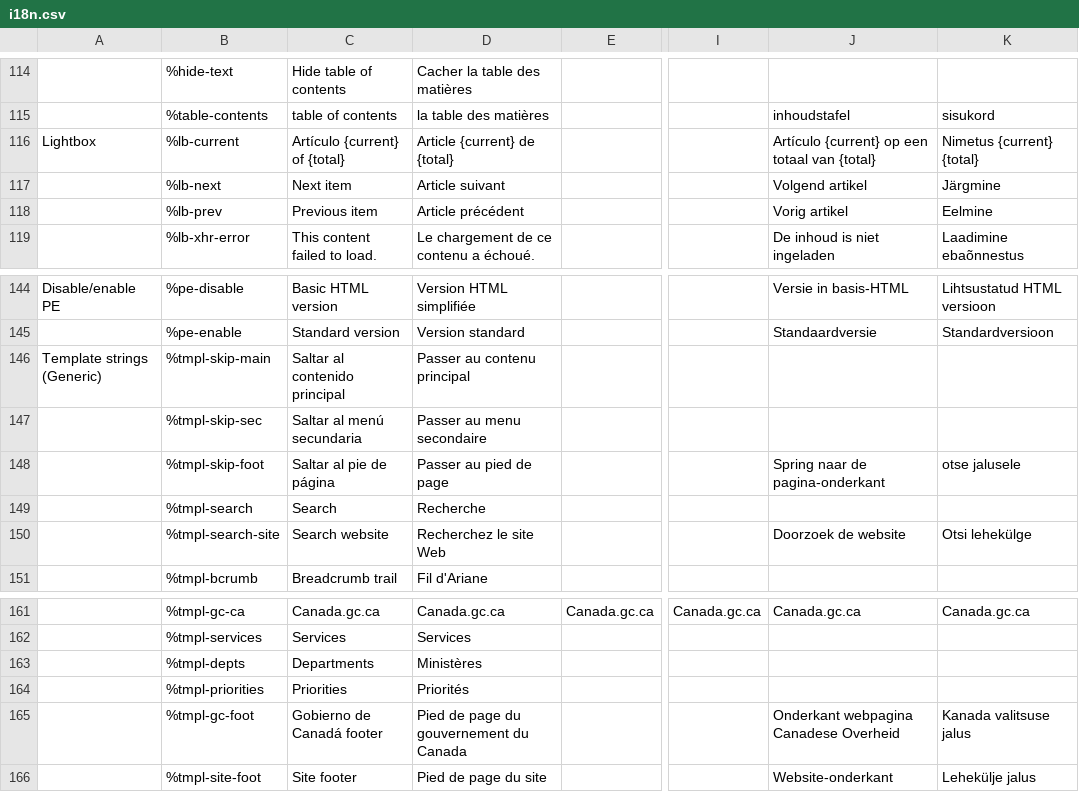
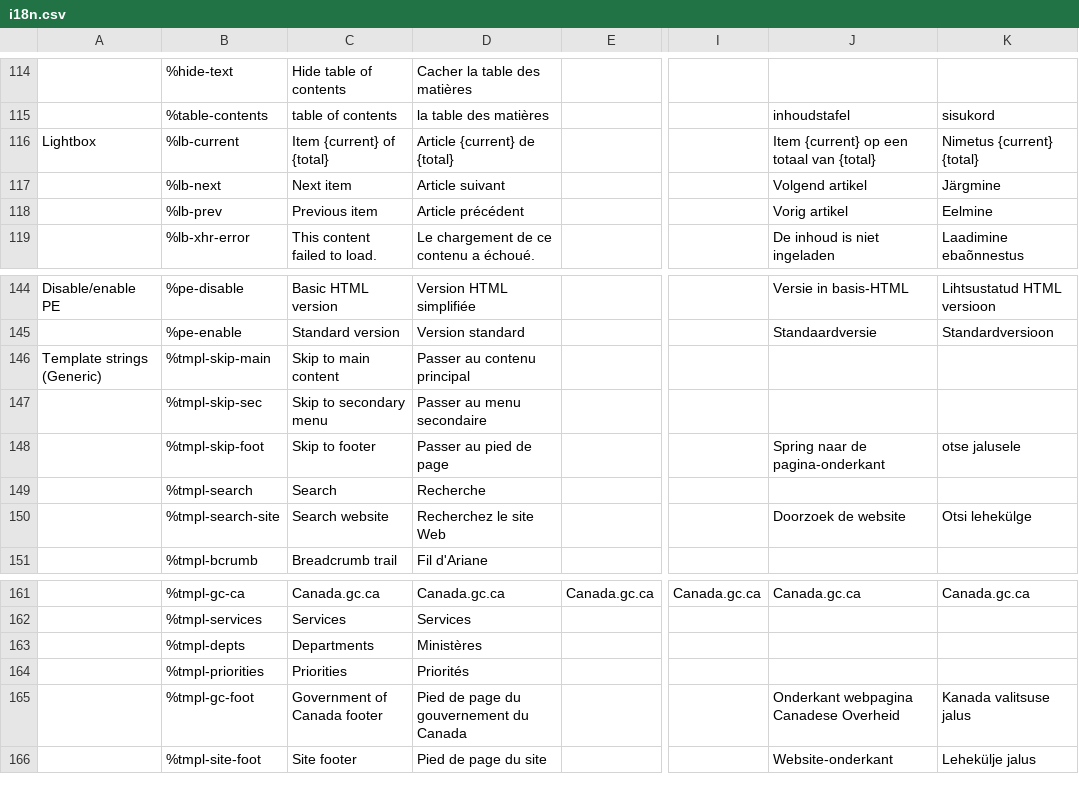
Before and after one commit to wet-boew/wet-boew, a CSV file: src/js/i18n/i18n.csv, drawn as a sheet; only a part is shown, gaps mark what is left out; the diff names each change by its address in the sheet, - before the commit and + after, or states it on an @@ line.

Commit message:
Corrected i18n.csv file.

```diff
--- a/src/js/i18n/i18n.csv
+++ b/src/js/i18n/i18n.csv
-C116: Artículo {current} of {total}
+C116: Item {current} of {total}
-J116: Artículo {current} op een totaal van {total}
+J116: Item {current} op een totaal van {total}
-C146: Saltar al contenido principal
+C146: Skip to main content
-C147: Saltar al menú secundaria
+C147: Skip to secondary menu
-C148: Saltar al pie de página
+C148: Skip to footer
-C165: Gobierno de Canadá footer
+C165: Government of Canada footer
```
